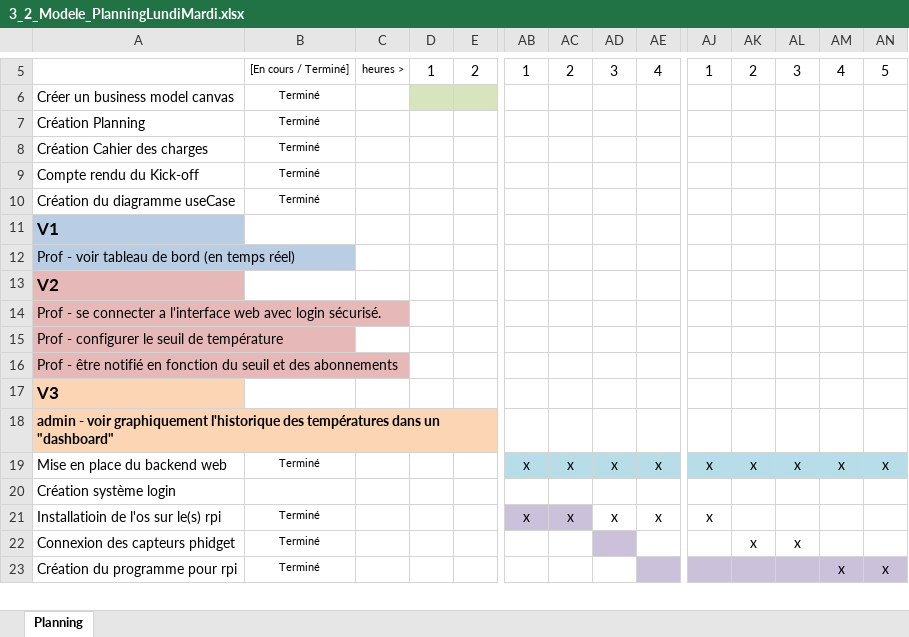
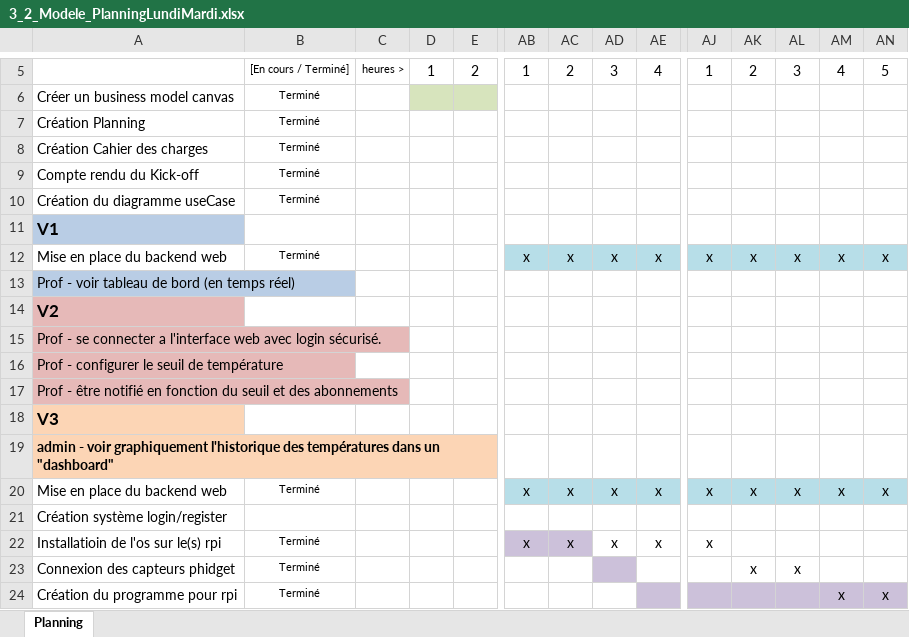
Before and after one commit to wicki-leonard-emf/306project-G4, an Excel workbook: documentation/3_2_Modele_PlanningLundiMardi.xlsx, sheet Planning, drawn as a sheet; only a part is shown, gaps mark what is left out; values as stored, in another font and other column widths than the file's, no borders; charts and pictures and conditional formats not drawn; addresses are those after the commit; rows hold the shown columns only; the diff names each change by its address in the sheet, - before the commit and + after, or states it on an @@ line.

Commit message:
modifs planning

```diff
--- a/documentation/3_2_Modele_PlanningLundiMardi.xlsx (sheet Planning)
+++ b/documentation/3_2_Modele_PlanningLundiMardi.xlsx (sheet Planning)
+row 12: Mise en place du backend web | Terminé |  |  |  | x | x | x | x | x | x | x | x | x
-A21: Création système login
+A21: Création système login/register
```
Also changed, not shown: charts or pictures.
